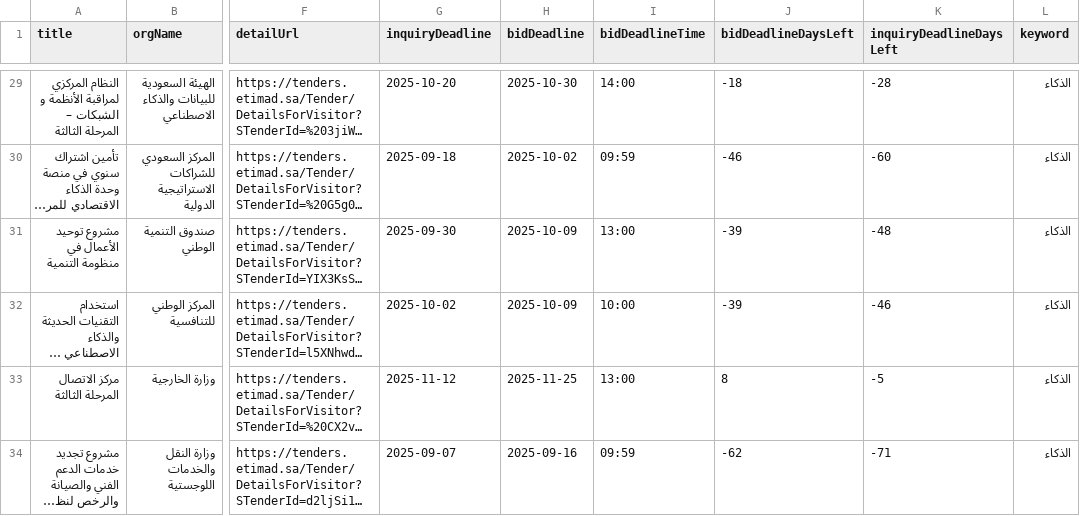
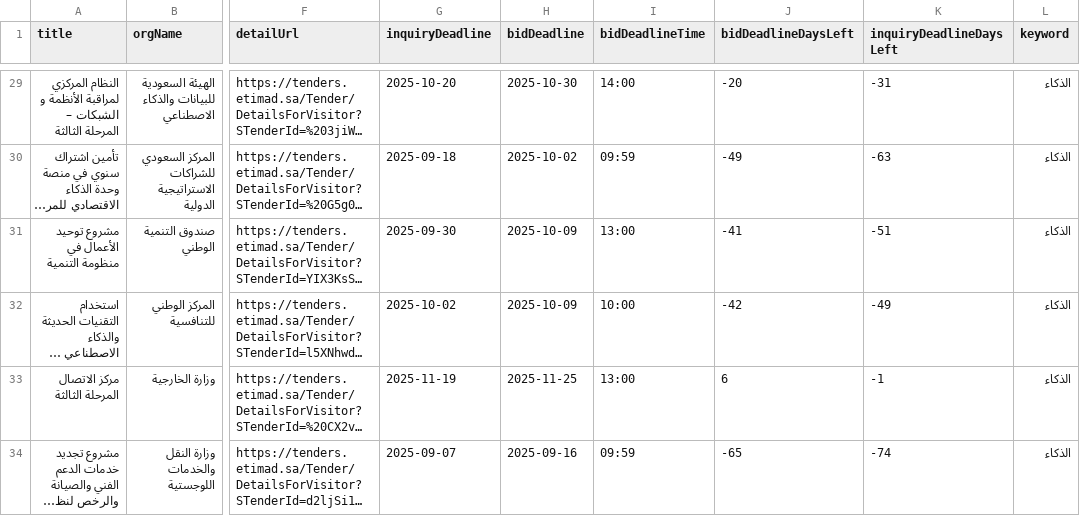
Before and after one commit to adnanadil/etiScraper, a CSV file: tenderData/eachKeywordTender/tenders_الذكاء.csv, drawn as a sheet; only a part is shown, gaps mark what is left out; long unchanged cells end in …; the diff covers the shown part only; the diff names each change by its address in the sheet, - before the commit and + after, or states it on an @@ line.

```diff
--- a/tenderData/eachKeywordTender/tenders_الذكاء.csv
+++ b/tenderData/eachKeywordTender/tenders_الذكاء.csv
-J29 (bidDeadlineDaysLeft): -18
+J29 (bidDeadlineDaysLeft): -20
-K29 (inquiryDeadlineDaysLeft): -28
+K29 (inquiryDeadlineDaysLeft): -31
-J30 (bidDeadlineDaysLeft): -46
+J30 (bidDeadlineDaysLeft): -49
-K30 (inquiryDeadlineDaysLeft): -60
+K30 (inquiryDeadlineDaysLeft): -63
-J31 (bidDeadlineDaysLeft): -39
+J31 (bidDeadlineDaysLeft): -41
-K31 (inquiryDeadlineDaysLeft): -48
+K31 (inquiryDeadlineDaysLeft): -51
-J32 (bidDeadlineDaysLeft): -39
+J32 (bidDeadlineDaysLeft): -42
-K32 (inquiryDeadlineDaysLeft): -46
+K32 (inquiryDeadlineDaysLeft): -49
-G33 (inquiryDeadline): 2025-11-12
+G33 (inquiryDeadline): 2025-11-19
-J33 (bidDeadlineDaysLeft): 8
+J33 (bidDeadlineDaysLeft): 6
-K33 (inquiryDeadlineDaysLeft): -5
+K33 (inquiryDeadlineDaysLeft): -1
-J34 (bidDeadlineDaysLeft): -62
+J34 (bidDeadlineDaysLeft): -65
-K34 (inquiryDeadlineDaysLeft): -71
+K34 (inquiryDeadlineDaysLeft): -74
```
Also changed, not shown: 1 added row, 3 removed rows and 70 edited cells elsewhere in this file, 8 other files.
